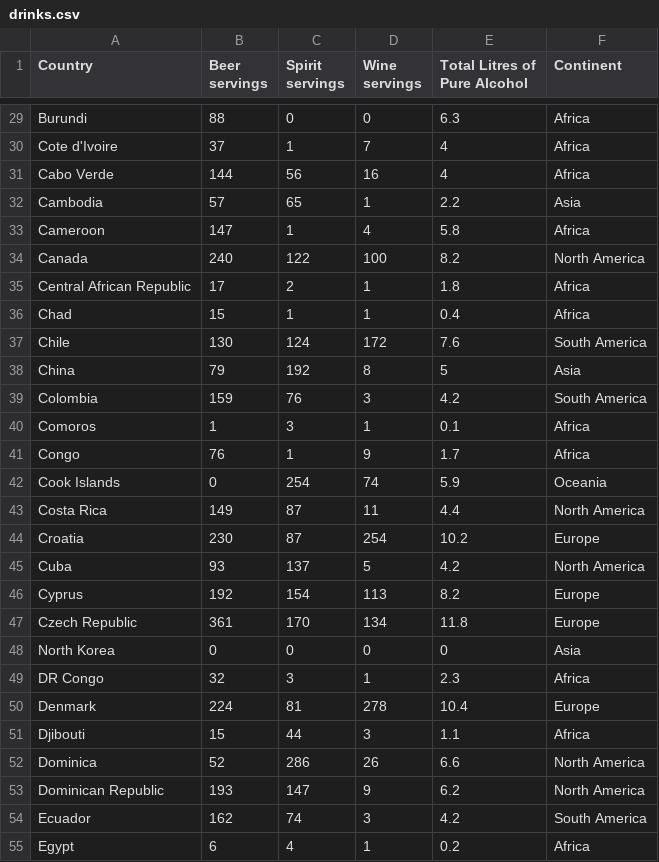
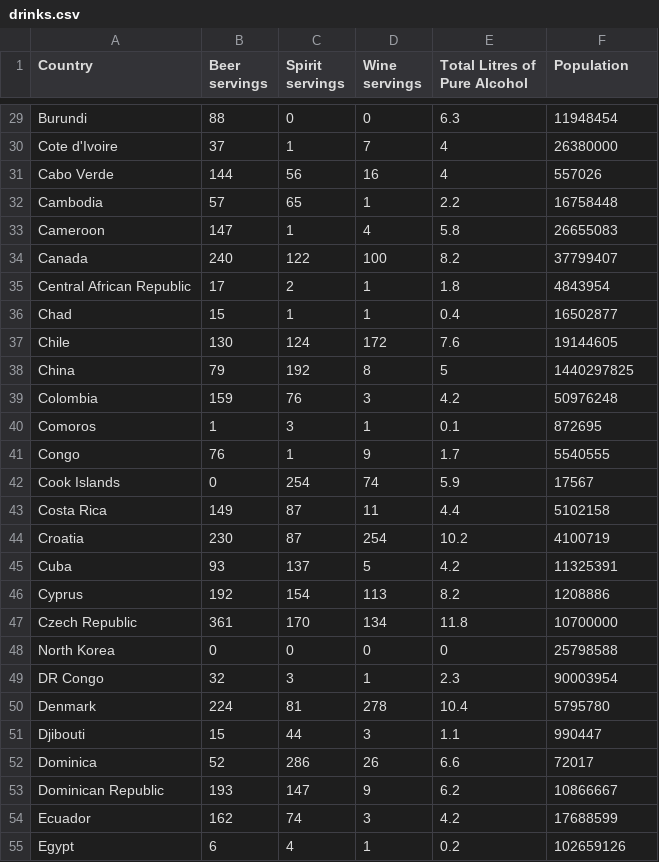
Before and after one commit to eloh0001/Visualization2, a CSV file: drinks.csv, drawn as a sheet; only a part is shown, gaps mark what is left out; the diff covers the shown part only; the diff names each change by its address in the sheet, - before the commit and + after, or states it on an @@ line.

```diff
--- a/drinks.csv
+++ b/drinks.csv
-F1: Continent
+F1: Population
-F29 (Population): Africa
+F29 (Population): 11948454
-F30 (Population): Africa
+F30 (Population): 26380000
-F31 (Population): Africa
+F31 (Population): 557026
-F32 (Population): Asia
+F32 (Population): 16758448
-F33 (Population): Africa
+F33 (Population): 26655083
-F34 (Population): North America
+F34 (Population): 37799407
-F35 (Population): Africa
+F35 (Population): 4843954
-F36 (Population): Africa
+F36 (Population): 16502877
-F37 (Population): South America
+F37 (Population): 19144605
-F38 (Population): Asia
+F38 (Population): 1440297825
-F39 (Population): South America
+F39 (Population): 50976248
-F40 (Population): Africa
+F40 (Population): 872695
-F41 (Population): Africa
+F41 (Population): 5540555
-F42 (Population): Oceania
+F42 (Population): 17567
-F43 (Population): North America
+F43 (Population): 5102158
-F44 (Population): Europe
+F44 (Population): 4100719
-F45 (Population): North America
+F45 (Population): 11325391
-F46 (Population): Europe
+F46 (Population): 1208886
-F47 (Population): Europe
+F47 (Population): 10700000
-F48 (Population): Asia
+F48 (Population): 25798588
-F49 (Population): Africa
+F49 (Population): 90003954
-F50 (Population): Europe
+F50 (Population): 5795780
-F51 (Population): Africa
+F51 (Population): 990447
-F52 (Population): North America
+F52 (Population): 72017
-F53 (Population): North America
+F53 (Population): 10866667
-F54 (Population): South America
+F54 (Population): 17688599
-F55 (Population): Africa
+F55 (Population): 102659126
```
Also changed, not shown: 166 edited cells elsewhere in this file.
